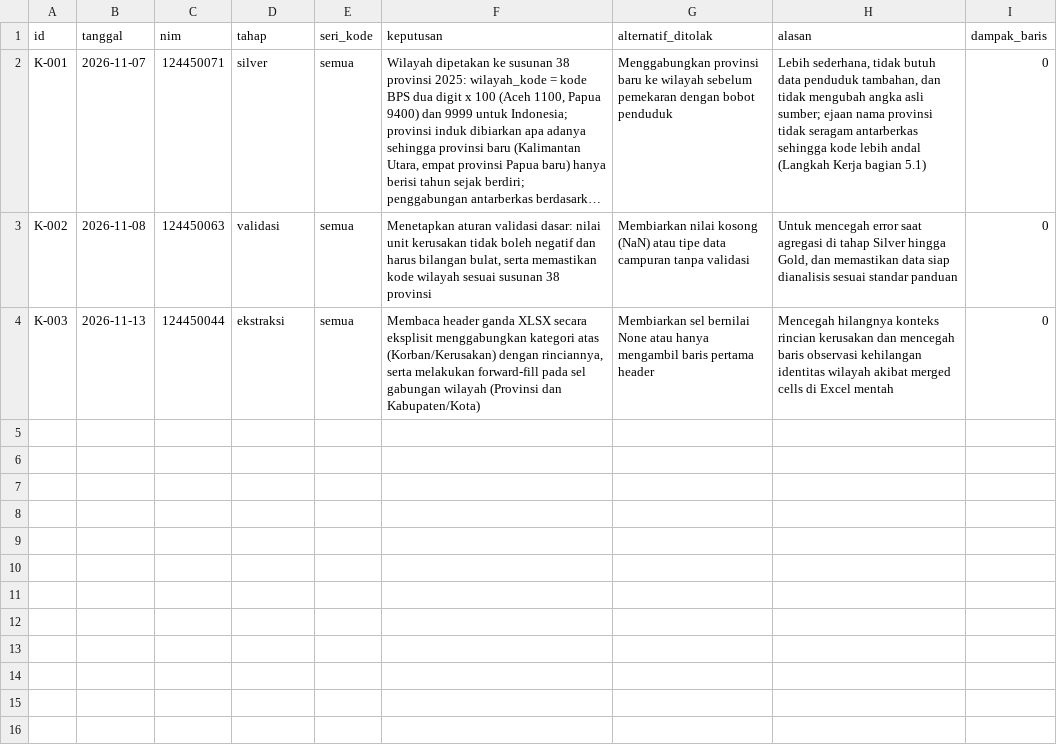
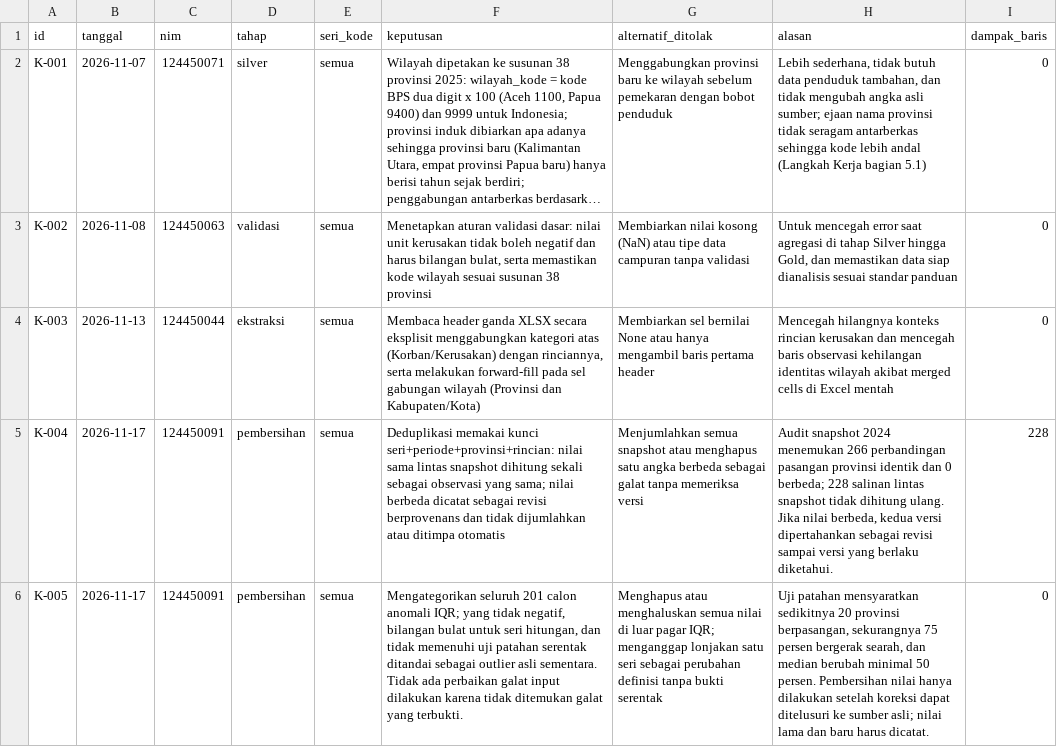
Before and after one commit to MuhammadNadhifAlRayyan/capstone-dw-kelompok-23, a CSV file: log-keputusan.csv, drawn as a sheet; long unchanged cells end in …; the diff names each change by its address in the sheet, - before the commit and + after, or states it on an @@ line.

Commit message:
tahap 3 alya 124450091

```diff
--- a/log-keputusan.csv
+++ b/log-keputusan.csv
+row 5: K-004 | 2026-11-17 | 124450091 | pembersihan | semua | Deduplikasi memakai kunci seri+periode+provinsi+rincian: nilai sama lintas snapshot dihitung sekali sebagai observasi yang sama; nilai berbeda dicatat sebagai revisi berprovenans dan tidak dijumlahkan atau ditimpa otomatis | Menjumlahkan semua snapshot atau menghapus satu angka berbeda sebagai galat tanpa memeriksa versi | Audit snapshot 2024 menemukan 266 perbandingan pasangan provinsi identik dan 0 berbeda; 228 salinan lintas snapshot tidak dihitung ulang. Jika nilai berbeda, kedua versi dipertahankan sebagai revisi sampai versi yang berlaku diketahui. | 228
+row 6: K-005 | 2026-11-17 | 124450091 | pembersihan | semua | Mengategorikan seluruh 201 calon anomali IQR; yang tidak negatif, bilangan bulat untuk seri hitungan, dan tidak memenuhi uji patahan serentak ditandai sebagai outlier asli sementara. Tidak ada perbaikan galat input dilakukan karena tidak ditemukan galat yang terbukti. | Menghapus atau menghaluskan semua nilai di luar pagar IQR; menganggap lonjakan satu seri sebagai perubahan definisi tanpa bukti serentak | Uji patahan mensyaratkan sedikitnya 20 provinsi berpasangan, sekurangnya 75 persen bergerak searah, dan median berubah minimal 50 persen. Pembersihan nilai hanya dilakukan setelah koreksi dapat ditelusuri ke sumber asli; nilai lama dan baru harus dicatat. | 0
```
Also changed, not shown: 5 other files.
